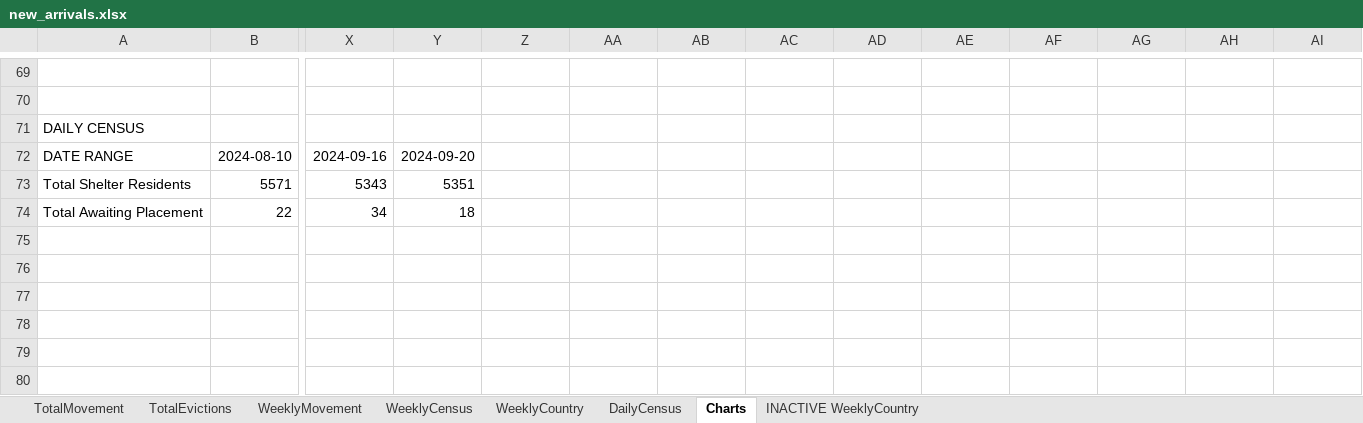
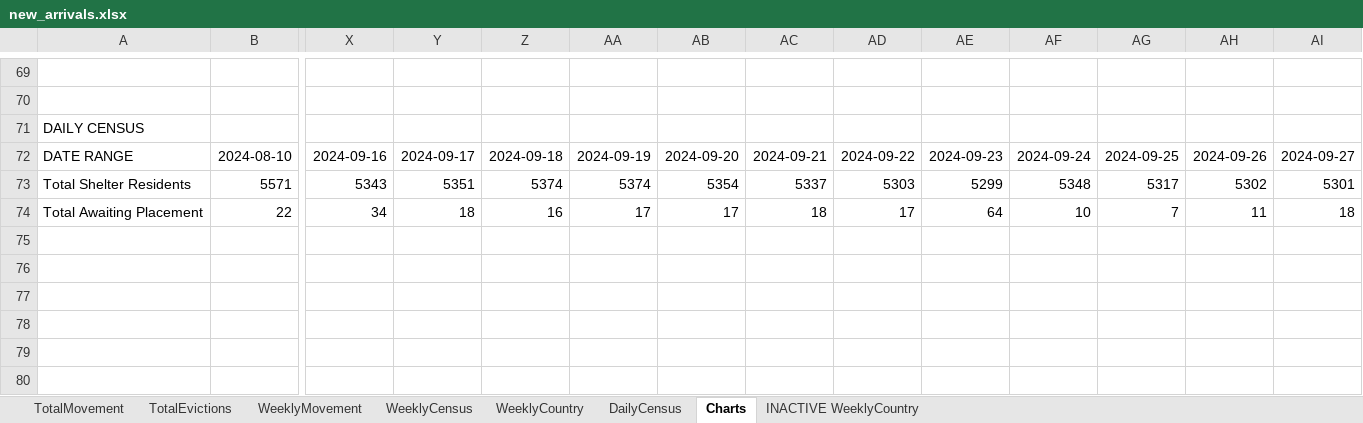
Before and after one commit to fgregg/asylum-dashboard-data, an Excel workbook: new_arrivals.xlsx, sheet Charts, drawn as a sheet; only a part is shown, gaps mark what is left out; values as stored, in another font and other column widths than the file's, no borders; charts and pictures not drawn; the diff covers the shown part only; the diff names each change by its address in the sheet, - before the commit and + after, or states it on an @@ line.

Commit message:
update data

```diff
--- a/new_arrivals.xlsx (sheet Charts)
+++ b/new_arrivals.xlsx (sheet Charts)
-Y72: 2024-09-20
+Y72: 2024-09-17
-Z72: (empty)
+Z72: 2024-09-18
-AA72: (empty)
+AA72: 2024-09-19
-AB72: (empty)
+AB72: 2024-09-20
-AC72: (empty)
+AC72: 2024-09-21
-AD72: (empty)
+AD72: 2024-09-22
-AE72: (empty)
+AE72: 2024-09-23
-AF72: (empty)
+AF72: 2024-09-24
-AG72: (empty)
+AG72: 2024-09-25
-AH72: (empty)
+AH72: 2024-09-26
-AI72: (empty)
+AI72: 2024-09-27
-Z73: (empty)
+Z73: 5374
-AA73: (empty)
+AA73: 5374
-AB73: (empty)
+AB73: 5354
-AC73: (empty)
+AC73: 5337
-AD73: (empty)
+AD73: 5303
-AE73: (empty)
+AE73: 5299
-AF73: (empty)
+AF73: 5348
-AG73: (empty)
+AG73: 5317
-AH73: (empty)
+AH73: 5302
-AI73: (empty)
+AI73: 5301
-Z74: (empty)
+Z74: 16
-AA74: (empty)
+AA74: 17
-AB74: (empty)
+AB74: 17
-AC74: (empty)
+AC74: 18
-AD74: (empty)
+AD74: 17
-AE74: (empty)
+AE74: 64
-AF74: (empty)
+AF74: 10
-AG74: (empty)
+AG74: 7
-AH74: (empty)
+AH74: 11
-AI74: (empty)
+AI74: 18
```
Also changed, not shown: 10 edited cells elsewhere in this sheet, sheet TotalMovement, sheet WeeklyMovement, sheet WeeklyCountry, sheet WeeklyCensus, sheet TotalEvictions, formulas that keep their value, charts or pictures, 2 other files.
